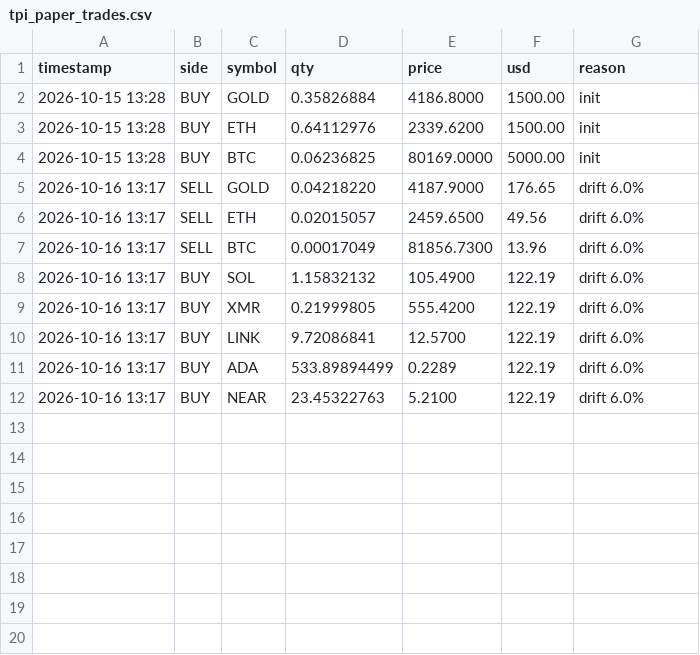
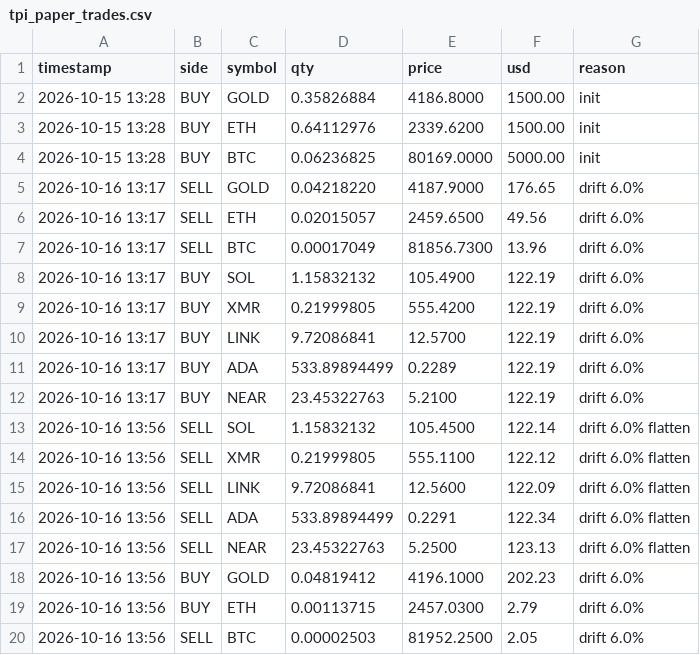
Before and after one commit to jwavez/tpi-dashboard, a CSV file: tpi_paper_trades.csv, drawn as a sheet; the diff names each change by its address in the sheet, - before the commit and + after, or states it on an @@ line.

Commit message:
Update TPI paper book 2026-10-16 13:56 UTC

```diff
--- a/tpi_paper_trades.csv
+++ b/tpi_paper_trades.csv
+row 13: 2026-10-16 13:56 | SELL | SOL | 1.15832132 | 105.4500 | 122.14 | drift 6.0% flatten
+row 14: 2026-10-16 13:56 | SELL | XMR | 0.21999805 | 555.1100 | 122.12 | drift 6.0% flatten
+row 15: 2026-10-16 13:56 | SELL | LINK | 9.72086841 | 12.5600 | 122.09 | drift 6.0% flatten
+row 16: 2026-10-16 13:56 | SELL | ADA | 533.89894499 | 0.2291 | 122.34 | drift 6.0% flatten
+row 17: 2026-10-16 13:56 | SELL | NEAR | 23.45322763 | 5.2500 | 123.13 | drift 6.0% flatten
+row 18: 2026-10-16 13:56 | BUY | GOLD | 0.04819412 | 4196.1000 | 202.23 | drift 6.0%
+row 19: 2026-10-16 13:56 | BUY | ETH | 0.00113715 | 2457.0300 | 2.79 | drift 6.0%
+row 20: 2026-10-16 13:56 | SELL | BTC | 0.00002503 | 81952.2500 | 2.05 | drift 6.0%
```
Also changed, not shown: tpi_paper_equity.csv, 2 other files.
